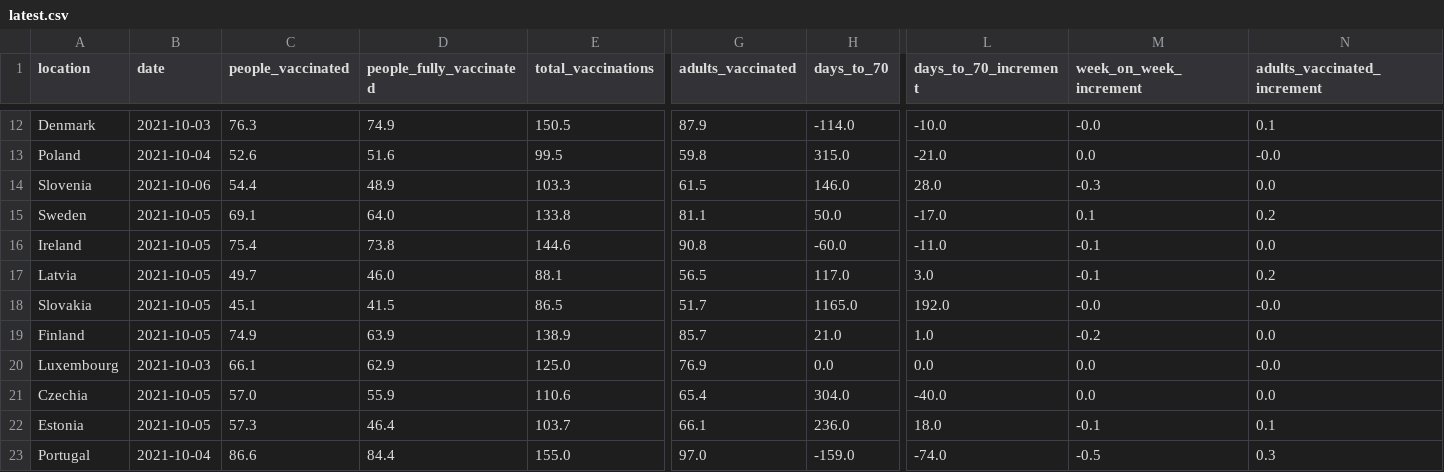
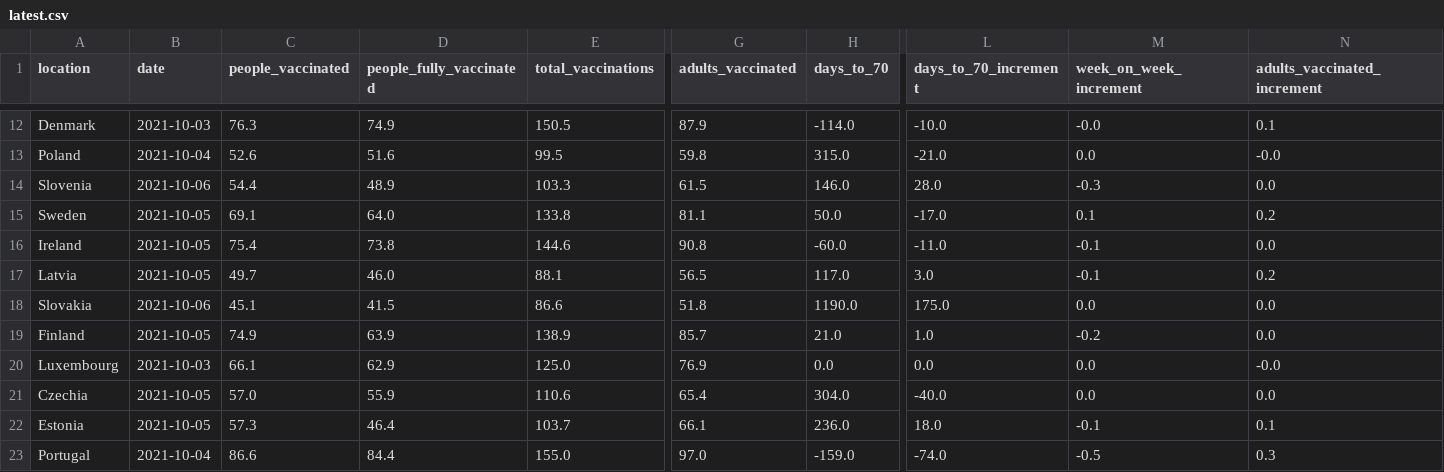
Before and after one commit to blasf1/covid_vaccine_progress_bot, a CSV file: latest.csv, drawn as a sheet; only a part is shown, gaps mark what is left out; the diff names each change by its address in the sheet, - before the commit and + after, or states it on an @@ line.

Commit message:
[BOT] Update data and sources for website

```diff
--- a/latest.csv
+++ b/latest.csv
-B18 (date): 2021-10-05
+B18 (date): 2021-10-06
-E18 (total_vaccinations): 86.5
+E18 (total_vaccinations): 86.6
-G18 (adults_vaccinated): 51.7
+G18 (adults_vaccinated): 51.8
-H18 (days_to_70): 1165.0
+H18 (days_to_70): 1190.0
-L18 (days_to_70_increment): 192.0
+L18 (days_to_70_increment): 175.0
-M18 (week_on_week_increment): -0.0
+M18 (week_on_week_increment): 0.0
-N18 (adults_vaccinated_increment): -0.0
+N18 (adults_vaccinated_increment): 0.0
```
Also changed, not shown: output/EuropeanUnion.csv, 2 other files.
